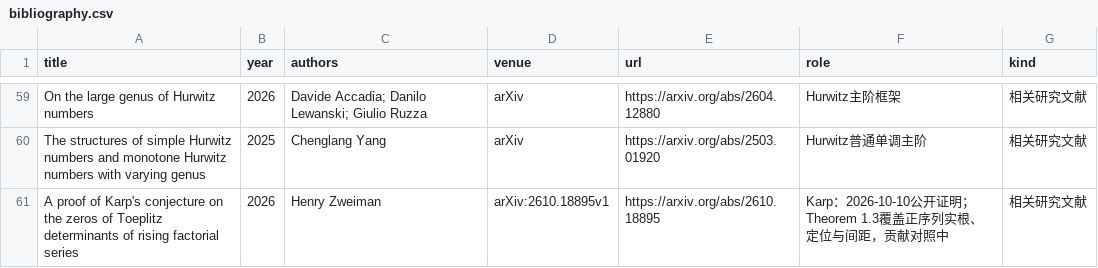
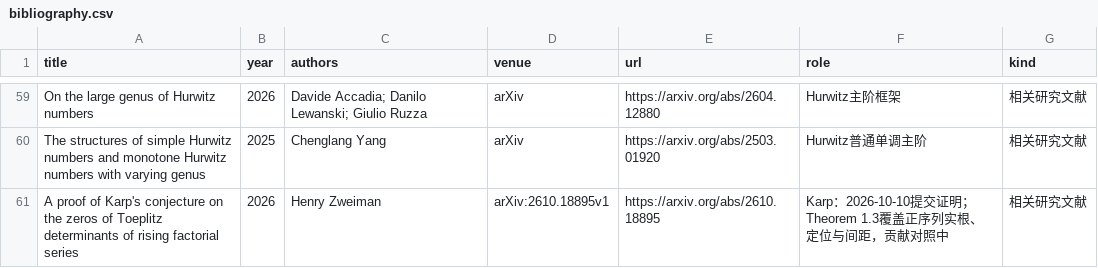
Before and after one commit to Aurantium-47/aurantium-mathematics, a CSV file: data/bibliography.csv, drawn as a sheet; only a part is shown, gaps mark what is left out.

Commit message:
Document Karp submission chronology and proof-method comparison

```diff
--- a/data/bibliography.csv
+++ b/data/bibliography.csv
@@ -60,2 +60,2 @@ On the large genus of Hurwitz numbers,2026,Davide Accadia; Danilo Lewanski; Giul
 The structures of simple Hurwitz numbers and monotone Hurwitz numbers with varying genus,2025,Chenglang Yang,arXiv,https://arxiv.org/abs/2503.01920,Hurwitz普通单调主阶,相关研究文献
-A proof of Karp's conjecture on the zeros of Toeplitz determinants of rising factorial series,2026,Henry Zweiman,arXiv:2610.18895v1,https://arxiv.org/abs/2610.18895,Karp：2026-10-10公开证明；Theorem 1.3覆盖正序列实根、定位与间距，贡献对照中,相关研究文献
+A proof of Karp's conjecture on the zeros of Toeplitz determinants of rising factorial series,2026,Henry Zweiman,arXiv:2610.18895v1,https://arxiv.org/abs/2610.18895,Karp：2026-10-10提交证明；Theorem 1.3覆盖正序列实根、定位与间距，贡献对照中,相关研究文献
```
Also changed, not shown: 8 other files.
